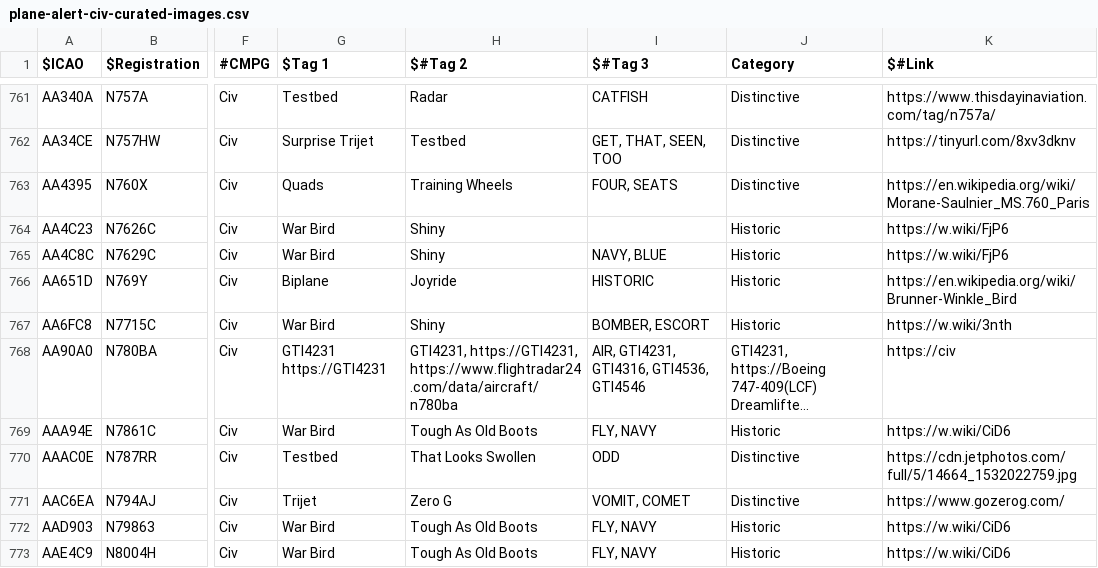
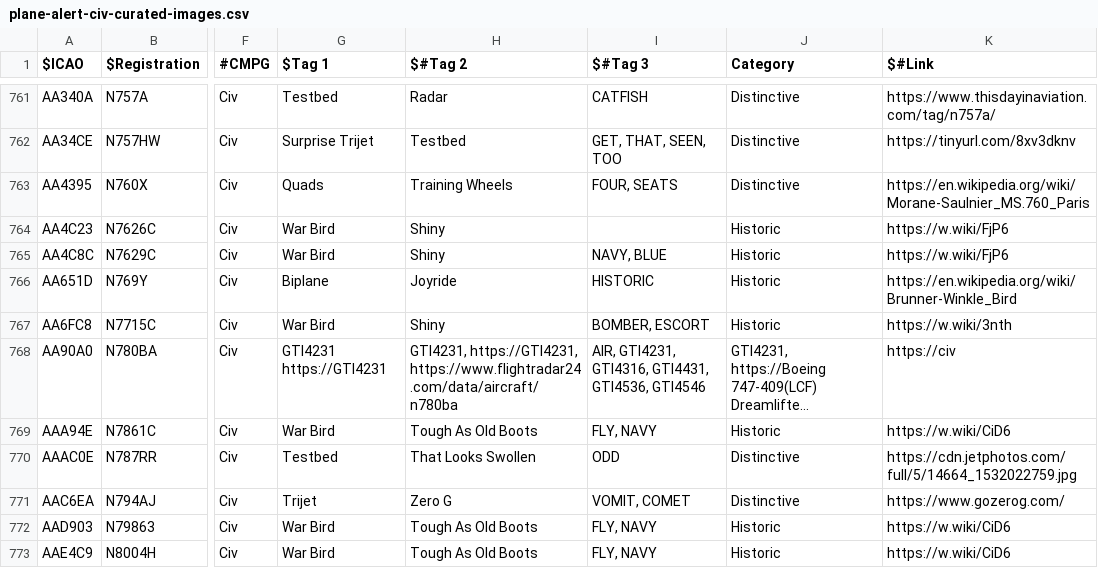
Before and after one commit to djrexishere91/df-adsb-lists, a CSV file: plane-alert-civ-curated-images.csv, drawn as a sheet; only a part is shown, gaps mark what is left out; long unchanged cells end in …; the diff names each change by its address in the sheet, - before the commit and + after, or states it on an @@ line.

```diff
--- a/plane-alert-civ-curated-images.csv
+++ b/plane-alert-civ-curated-images.csv
-I768 ($#Tag 3): AIR, GTI4231, GTI4316, GTI4536, GTI4546
+I768 ($#Tag 3): AIR, GTI4231, GTI4316, GTI4431, GTI4536, GTI4546
```
Also changed, not shown: 1 other file.
